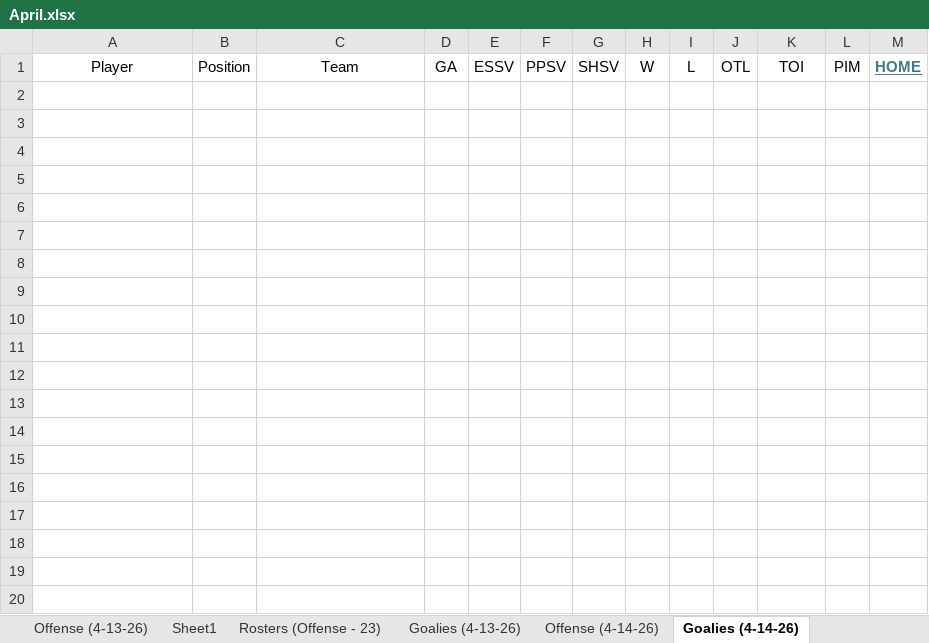
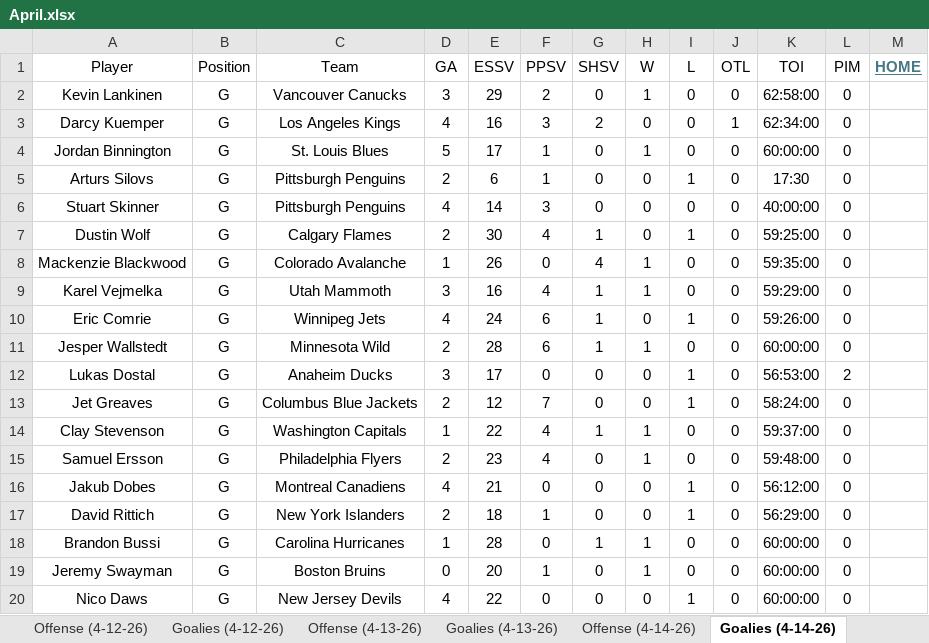
Before and after one commit to cmwrite/NHLStats, an Excel workbook: 2025_2026/BoxScores/April.xlsx, sheet Goalies (4-14-26), drawn as a sheet; values as stored, in another font and other column widths than the file's, no borders; the diff names each change by its address in the sheet, - before the commit and + after, or states it on an @@ line.

```diff
--- a/2025_2026/BoxScores/April.xlsx (sheet Goalies (4-14-26))
+++ b/2025_2026/BoxScores/April.xlsx (sheet Goalies (4-14-26))
-sheet tab: Sheet1
-sheet tab: Rosters (Offense - 23)
+row 2: Kevin Lankinen | G | Vancouver Canucks | 3 | 29 | 2 | 0 | 1 | 0 | 0 | 62:58:00 | 0
+row 3: Darcy Kuemper | G | Los Angeles Kings | 4 | 16 | 3 | 2 | 0 | 0 | 1 | 62:34:00 | 0
+row 4: Jordan Binnington | G | St. Louis Blues | 5 | 17 | 1 | 0 | 1 | 0 | 0 | 60:00:00 | 0
+row 5: Arturs Silovs | G | Pittsburgh Penguins | 2 | 6 | 1 | 0 | 0 | 1 | 0 | 17:30 | 0
+row 6: Stuart Skinner | G | Pittsburgh Penguins | 4 | 14 | 3 | 0 | 0 | 0 | 0 | 40:00:00 | 0
+row 7: Dustin Wolf | G | Calgary Flames | 2 | 30 | 4 | 1 | 0 | 1 | 0 | 59:25:00 | 0
+row 8: Mackenzie Blackwood | G | Colorado Avalanche | 1 | 26 | 0 | 4 | 1 | 0 | 0 | 59:35:00 | 0
+row 9: Karel Vejmelka | G | Utah Mammoth | 3 | 16 | 4 | 1 | 1 | 0 | 0 | 59:29:00 | 0
+row 10: Eric Comrie | G | Winnipeg Jets | 4 | 24 | 6 | 1 | 0 | 1 | 0 | 59:26:00 | 0
+row 11: Jesper Wallstedt | G | Minnesota Wild | 2 | 28 | 6 | 1 | 1 | 0 | 0 | 60:00:00 | 0
+row 12: Lukas Dostal | G | Anaheim Ducks | 3 | 17 | 0 | 0 | 0 | 1 | 0 | 56:53:00 | 2
+row 13: Jet Greaves | G | Columbus Blue Jackets | 2 | 12 | 7 | 0 | 0 | 1 | 0 | 58:24:00 | 0
+row 14: Clay Stevenson | G | Washington Capitals | 1 | 22 | 4 | 1 | 1 | 0 | 0 | 59:37:00 | 0
+row 15: Samuel Ersson | G | Philadelphia Flyers | 2 | 23 | 4 | 0 | 1 | 0 | 0 | 59:48:00 | 0
+row 16: Jakub Dobes | G | Montreal Canadiens | 4 | 21 | 0 | 0 | 0 | 1 | 0 | 56:12:00 | 0
+row 17: David Rittich | G | New York Islanders | 2 | 18 | 1 | 0 | 0 | 1 | 0 | 56:29:00 | 0
+row 18: Brandon Bussi | G | Carolina Hurricanes | 1 | 28 | 0 | 1 | 1 | 0 | 0 | 60:00:00 | 0
+row 19: Jeremy Swayman | G | Boston Bruins | 0 | 20 | 1 | 0 | 1 | 0 | 0 | 60:00:00 | 0
+row 20: Nico Daws | G | New Jersey Devils | 4 | 22 | 0 | 0 | 0 | 1 | 0 | 60:00:00 | 0
```
Also changed, not shown: sheet Offense (4-13-26), sheet Offense (4-14-26), sheet Offense (4-15-26), sheet Offense (4-16-26), sheet Goalies (4-13-26), sheet Goalies (4-16-26), 5 more sheets, 2025_2026/Playoffs/Brackets.xlsx, Templates/BoxScores/October.xlsx, 1 other file.
